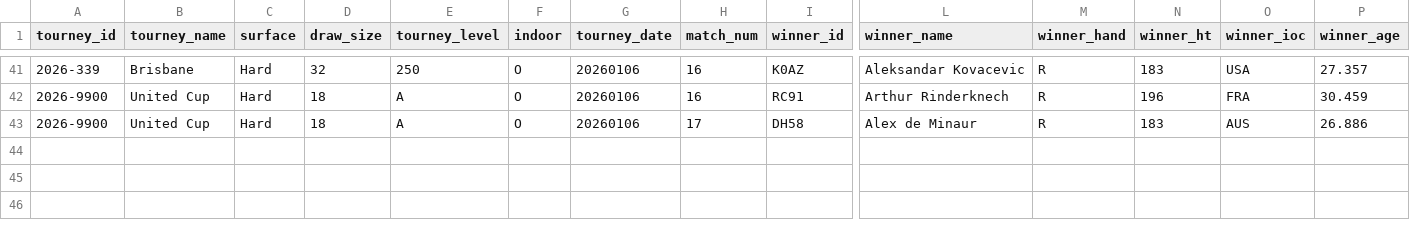
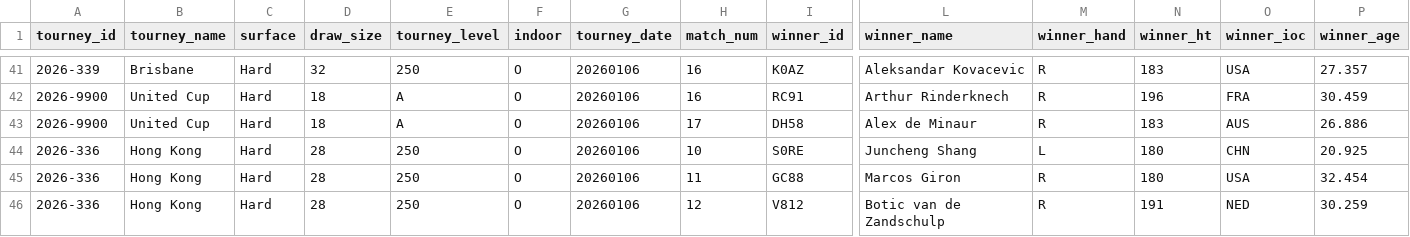
Before and after one commit to Tennismylife/TML-Database, a CSV file: ongoing_tourneys.csv, drawn as a sheet; only a part is shown, gaps mark what is left out; rows hold the shown columns only; the diff names each change by its address in the sheet, - before the commit and + after, or states it on an @@ line.

Commit message:
Update ongoing_tourneys.csv

```diff
--- a/ongoing_tourneys.csv
+++ b/ongoing_tourneys.csv
+row 44: 2026-336 | Hong Kong | Hard | 28 | 250 | O | 20260106 | 10 | S0RE | Juncheng Shang | L | 180 | CHN | 20.925
+row 45: 2026-336 | Hong Kong | Hard | 28 | 250 | O | 20260106 | 11 | GC88 | Marcos Giron | R | 180 | USA | 32.454
+row 46: 2026-336 | Hong Kong | Hard | 28 | 250 | O | 20260106 | 12 | V812 | Botic van de Zandschulp | R | 191 | NED | 30.259
```
